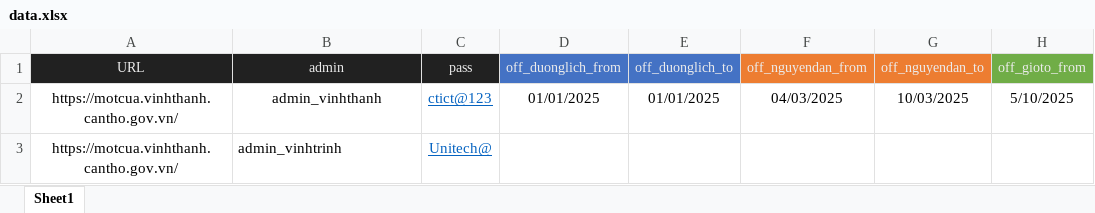
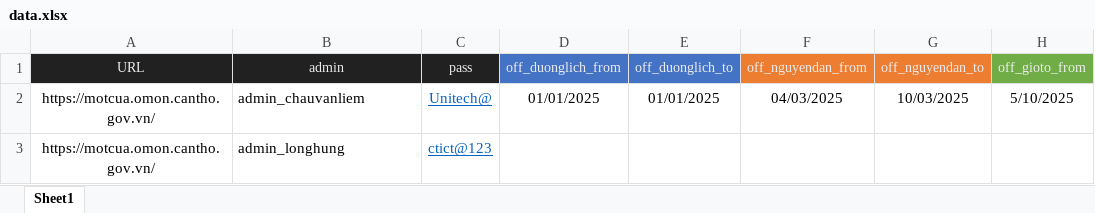
Before and after one commit to duy97ct/motcua_auto, an Excel workbook: data.xlsx, sheet Sheet1, drawn as a sheet; only a part is shown; values as stored, in another font and other column widths than the file's, no borders; removed rows and columns are numbered as before the commit, all else as after; rows hold the shown columns only; the diff names each change by its address in the sheet, - before the commit and + after, or states it on an @@ line.

```diff
--- a/data.xlsx (sheet Sheet1)
+++ b/data.xlsx (sheet Sheet1)
-A2 (URL): https://motcua.vinhthanh.cantho.gov.vn/
+A2 (URL): https://motcua.omon.cantho.gov.vn/
-B2 (admin): admin_vinhthanh
+B2 (admin): admin_chauvanliem
-B2 alignment: center
+B2 alignment: left
-C2 (pass): ctict@123
+C2 (pass): Unitech@
-row 3: https://motcua.vinhthanh.cantho.gov.vn/ | admin_vinhtrinh | Unitech@
+row 3: https://motcua.omon.cantho.gov.vn/ | admin_longhung | ctict@123
```
Also changed, not shown: 12 other files.
